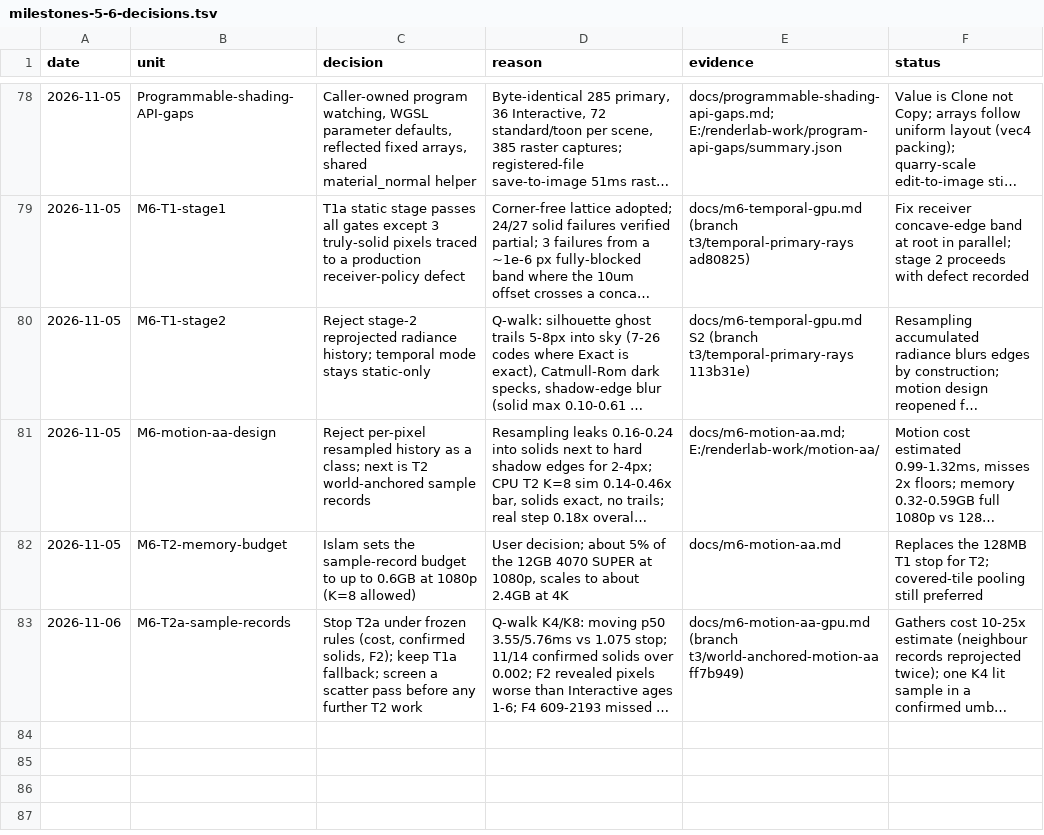
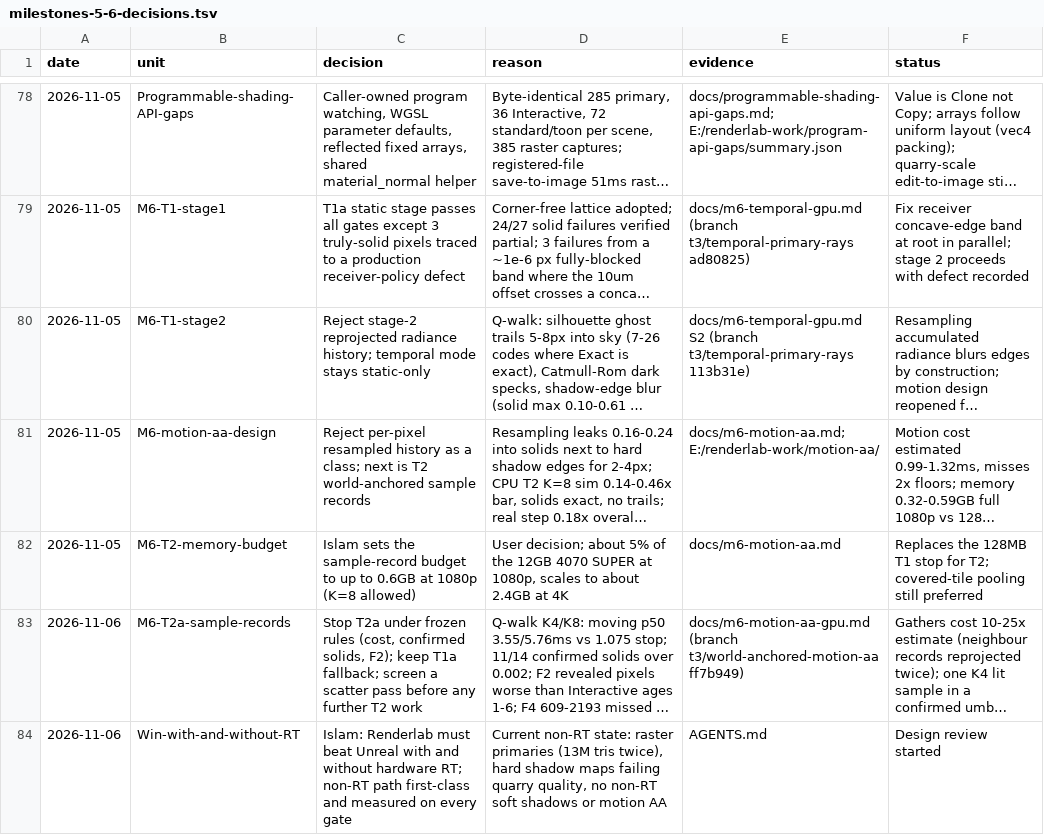
Before and after one commit to Ara-Engine/renderlab, a TSV file: docs/milestones-5-6-decisions.tsv, drawn as a sheet; only a part is shown, gaps mark what is left out; long unchanged cells end in …; the diff names each change by its address in the sheet, - before the commit and + after, or states it on an @@ line.

```diff
--- a/docs/milestones-5-6-decisions.tsv
+++ b/docs/milestones-5-6-decisions.tsv
+row 84: 2026-11-06 | Win-with-and-without-RT | Islam: Renderlab must beat Unreal with and without hardware RT; non-RT path first-class and measured on every gate | Current non-RT state: raster primaries (13M tris twice), hard shadow maps failing quarry quality, no non-RT soft shadows or motion AA | AGENTS.md | Design review started
```
Also changed, not shown: 1 other file.
